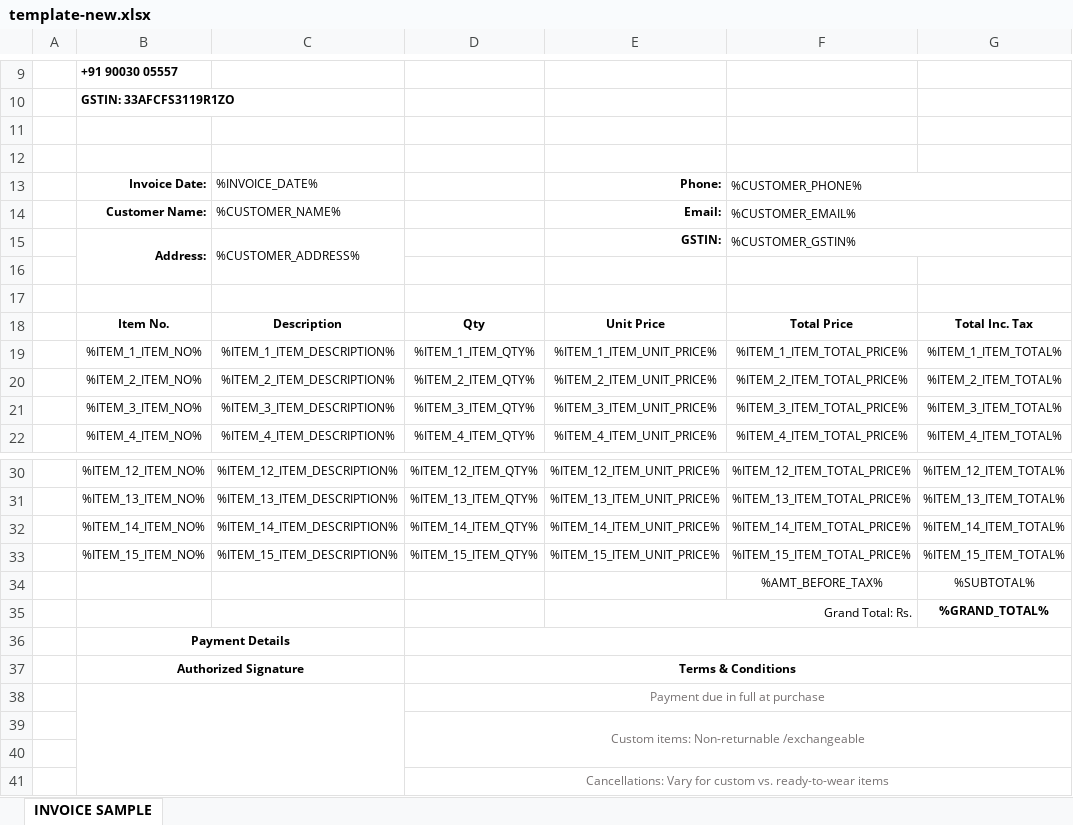
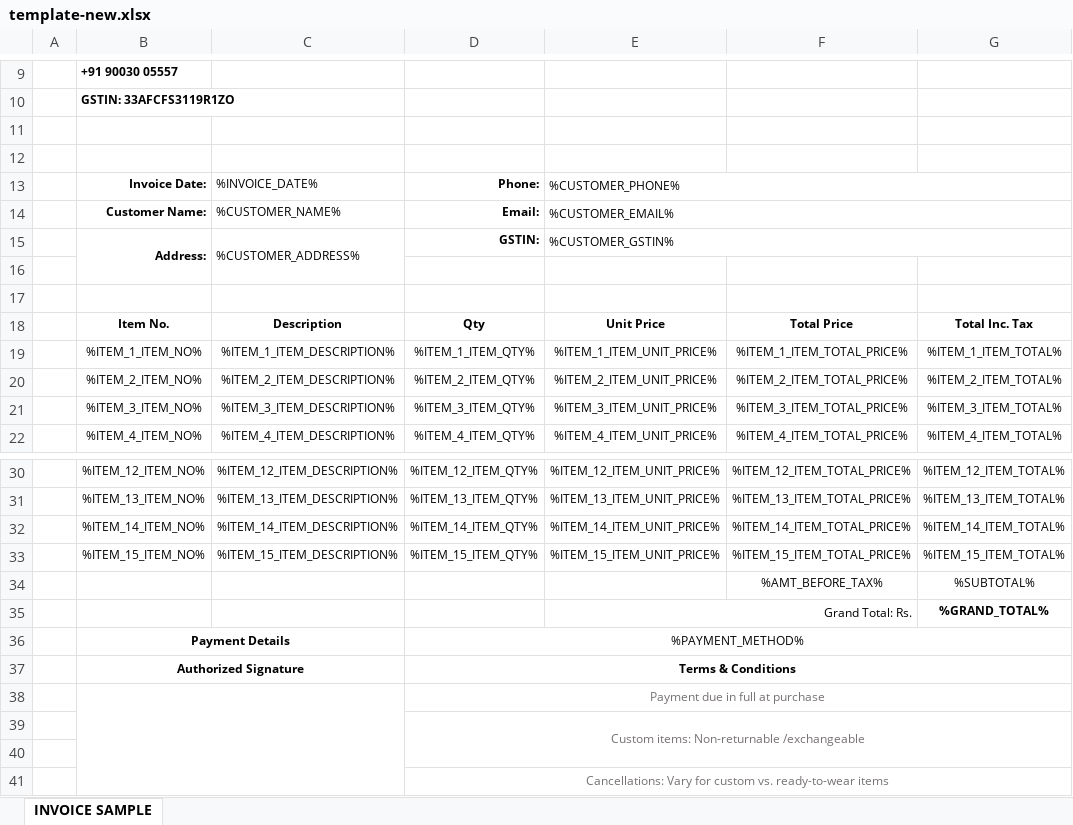
Before and after one commit to BlitzJB/invoice-template-gen, an Excel workbook: template-new.xlsx, sheet INVOICE SAMPLE, drawn as a sheet; only a part is shown, gaps mark what is left out; values as stored, in another font and other column widths than the file's, no borders; charts and pictures not drawn; removed rows and columns are numbered as before the commit, all else as after; the diff names each change by its address in the sheet, - before the commit and + after, or states it on an @@ line.

Commit message:
more template changes

```diff
--- a/template-new.xlsx (sheet INVOICE SAMPLE)
+++ b/template-new.xlsx (sheet INVOICE SAMPLE)
-row 13:  | Invoice Date: | %INVOICE_DATE% |  | Phone: | %CUSTOMER_PHONE%
-row 14:  | Customer Name: | %CUSTOMER_NAME% |  | Email: | %CUSTOMER_EMAIL%
-row 15:  | Address: | %CUSTOMER_ADDRESS% |  | GSTIN: | %CUSTOMER_GSTIN%
+row 13:  | Invoice Date: | %INVOICE_DATE% | Phone: | %CUSTOMER_PHONE%
+row 14:  | Customer Name: | %CUSTOMER_NAME% | Email: | %CUSTOMER_EMAIL%
+row 15:  | Address: | %CUSTOMER_ADDRESS% | GSTIN: | %CUSTOMER_GSTIN%
-D36: (empty)
+D36: %PAYMENT_METHOD%
```
Also changed, not shown: charts or pictures, 1 other file.
